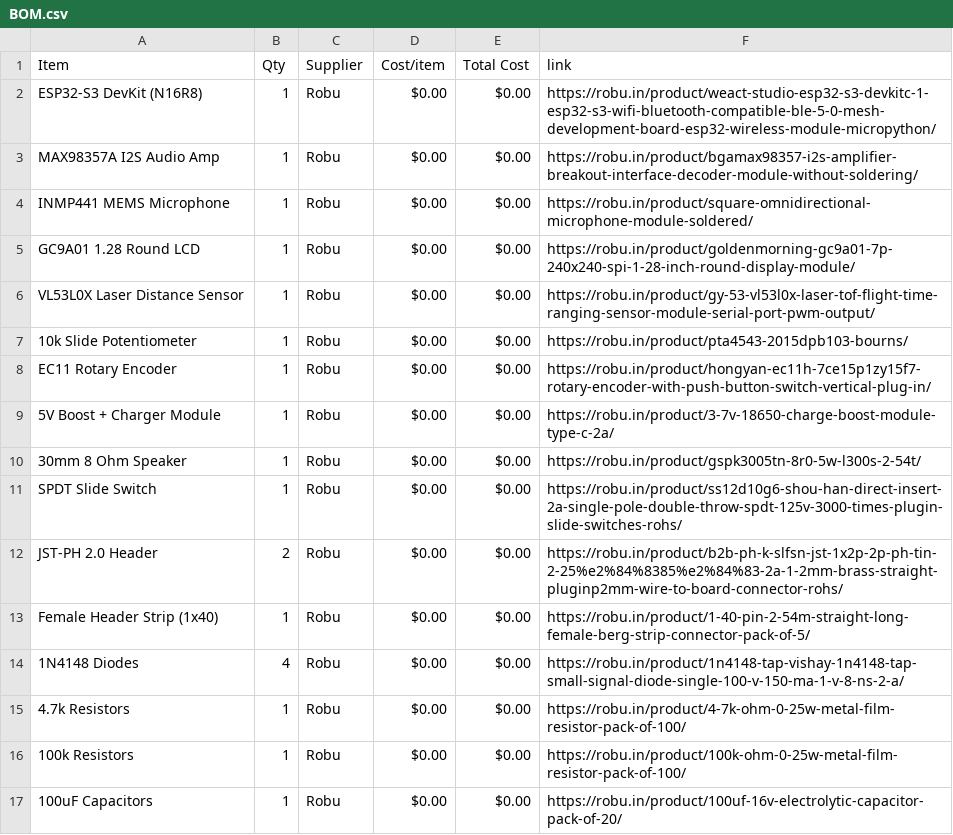
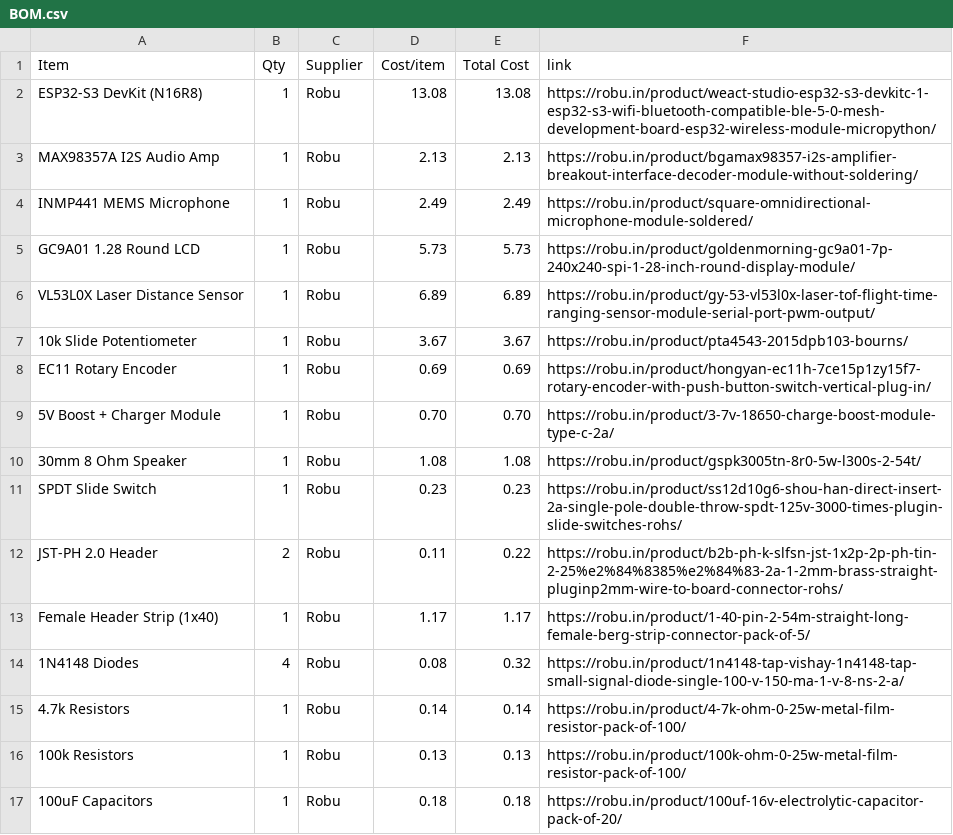
Before and after one commit to krishivjoshi219-collab/Tone-Dial, a CSV file: BOM.csv, drawn as a sheet; only a part is shown; the diff covers the shown part only.

Commit message:
Use plain numeric prices without dollar signs in BOM

```diff
--- a/BOM.csv
+++ b/BOM.csv
@@ -1,17 +1,17 @@
 Item,Qty,Supplier,Cost/item,Total Cost,link
-ESP32-S3 DevKit (N16R8),1,Robu,$0.00,$0.00,https://robu.in/product/weact-studio-esp32-s3-devkitc-1-esp32-s3-wifi-bluetooth-compatible-ble-5-0-mesh-development-board-esp32-wireless-module-micropython/
-MAX98357A I2S Audio Amp,1,Robu,$0.00,$0.00,https://robu.in/product/bgamax98357-i2s-amplifier-breakout-interface-decoder-module-without-soldering/
-INMP441 MEMS Microphone,1,Robu,$0.00,$0.00,https://robu.in/product/square-omnidirectional-microphone-module-soldered/
-GC9A01 1.28 Round LCD,1,Robu,$0.00,$0.00,https://robu.in/product/goldenmorning-gc9a01-7p-240x240-spi-1-28-inch-round-display-module/
-VL53L0X Laser Distance Sensor,1,Robu,$0.00,$0.00,https://robu.in/product/gy-53-vl53l0x-laser-tof-flight-time-ranging-sensor-module-serial-port-pwm-output/
-10k Slide Potentiometer,1,Robu,$0.00,$0.00,https://robu.in/product/pta4543-2015dpb103-bourns/
-EC11 Rotary Encoder,1,Robu,$0.00,$0.00,https://robu.in/product/hongyan-ec11h-7ce15p1zy15f7-rotary-encoder-with-push-button-switch-vertical-plug-in/
-5V Boost + Charger Module,1,Robu,$0.00,$0.00,https://robu.in/product/3-7v-18650-charge-boost-module-type-c-2a/
-30mm 8 Ohm Speaker,1,Robu,$0.00,$0.00,https://robu.in/product/gspk3005tn-8r0-5w-l300s-2-54t/
-SPDT Slide Switch,1,Robu,$0.00,$0.00,https://robu.in/product/ss12d10g6-shou-han-direct-insert-2a-single-pole-double-throw-spdt-125v-3000-times-plugin-slide-switches-rohs/
-JST-PH 2.0 Header,2,Robu,$0.00,$0.00,https://robu.in/product/b2b-ph-k-slfsn-jst-1x2p-2p-ph-tin-2-25%e2%84%8385%e2%84%83-2a-1-2mm-brass-straight-pluginp2mm-wire-to-board-connector-rohs/
-Female Header Strip (1x40),1,Robu,$0.00,$0.00,https://robu.in/product/1-40-pin-2-54m-straight-long-female-berg-strip-connector-pack-of-5/
-1N4148 Diodes,4,Robu,$0.00,$0.00,https://robu.in/product/1n4148-tap-vishay-1n4148-tap-small-signal-diode-single-100-v-150-ma-1-v-8-ns-2-a/
-4.7k Resistors,1,Robu,$0.00,$0.00,https://robu.in/product/4-7k-ohm-0-25w-metal-film-resistor-pack-of-100/
-100k Resistors,1,Robu,$0.00,$0.00,https://robu.in/product/100k-ohm-0-25w-metal-film-resistor-pack-of-100/
-100uF Capacitors,1,Robu,$0.00,$0.00,https://robu.in/product/100uf-16v-electrolytic-capacitor-pack-of-20/
+ESP32-S3 DevKit (N16R8),1,Robu,13.08,13.08,https://robu.in/product/weact-studio-esp32-s3-devkitc-1-esp32-s3-wifi-bluetooth-compatible-ble-5-0-mesh-development-board-esp32-wireless-module-micropython/
+MAX98357A I2S Audio Amp,1,Robu,2.13,2.13,https://robu.in/product/bgamax98357-i2s-amplifier-breakout-interface-decoder-module-without-soldering/
+INMP441 MEMS Microphone,1,Robu,2.49,2.49,https://robu.in/product/square-omnidirectional-microphone-module-soldered/
+GC9A01 1.28 Round LCD,1,Robu,5.73,5.73,https://robu.in/product/goldenmorning-gc9a01-7p-240x240-spi-1-28-inch-round-display-module/
+VL53L0X Laser Distance Sensor,1,Robu,6.89,6.89,https://robu.in/product/gy-53-vl53l0x-laser-tof-flight-time-ranging-sensor-module-serial-port-pwm-output/
+10k Slide Potentiometer,1,Robu,3.67,3.67,https://robu.in/product/pta4543-2015dpb103-bourns/
+EC11 Rotary Encoder,1,Robu,0.69,0.69,https://robu.in/product/hongyan-ec11h-7ce15p1zy15f7-rotary-encoder-with-push-button-switch-vertical-plug-in/
+5V Boost + Charger Module,1,Robu,0.70,0.70,https://robu.in/product/3-7v-18650-charge-boost-module-type-c-2a/
+30mm 8 Ohm Speaker,1,Robu,1.08,1.08,https://robu.in/product/gspk3005tn-8r0-5w-l300s-2-54t/
+SPDT Slide Switch,1,Robu,0.23,0.23,https://robu.in/product/ss12d10g6-shou-han-direct-insert-2a-single-pole-double-throw-spdt-125v-3000-times-plugin-slide-switches-rohs/
+JST-PH 2.0 Header,2,Robu,0.11,0.22,https://robu.in/product/b2b-ph-k-slfsn-jst-1x2p-2p-ph-tin-2-25%e2%84%8385%e2%84%83-2a-1-2mm-brass-straight-pluginp2mm-wire-to-board-connector-rohs/
+Female Header Strip (1x40),1,Robu,1.17,1.17,https://robu.in/product/1-40-pin-2-54m-straight-long-female-berg-strip-connector-pack-of-5/
+1N4148 Diodes,4,Robu,0.08,0.32,https://robu.in/product/1n4148-tap-vishay-1n4148-tap-small-signal-diode-single-100-v-150-ma-1-v-8-ns-2-a/
+4.7k Resistors,1,Robu,0.14,0.14,https://robu.in/product/4-7k-ohm-0-25w-metal-film-resistor-pack-of-100/
+100k Resistors,1,Robu,0.13,0.13,https://robu.in/product/100k-ohm-0-25w-metal-film-resistor-pack-of-100/
+100uF Capacitors,1,Robu,0.18,0.18,https://robu.in/product/100uf-16v-electrolytic-capacitor-pack-of-20/
```
Also changed, not shown: 1 removed row and 10 edited cells elsewhere in this file.
